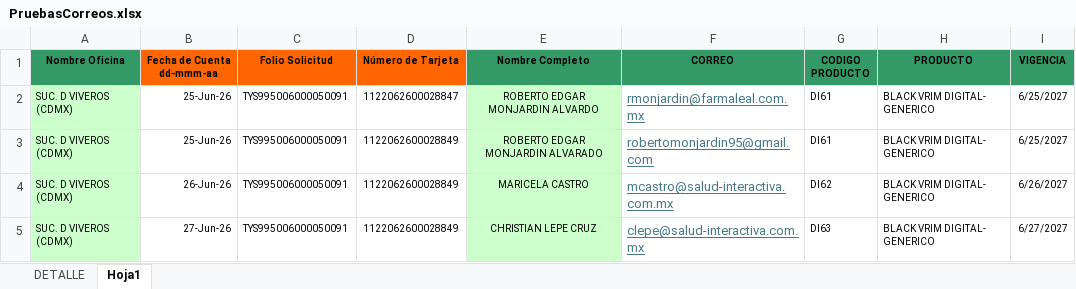
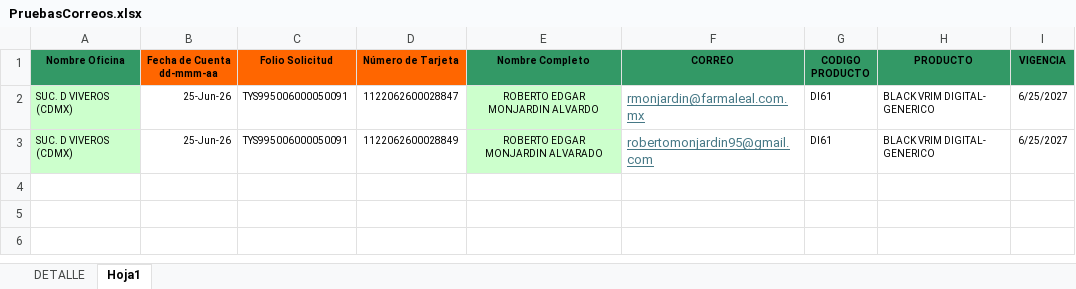
Before and after one commit to Monjardin-FM/FarmaLeal-Mailing, an Excel workbook: PruebasCorreos.xlsx, sheet Hoja1, drawn as a sheet; values as stored, in another font and other column widths than the file's, no borders; the diff names each change by its address in the sheet, - before the commit and + after, or states it on an @@ line.

```diff
--- a/PruebasCorreos.xlsx (sheet Hoja1)
+++ b/PruebasCorreos.xlsx (sheet Hoja1)
-row 4: SUC. D VIVEROS (CDMX) | 26-Jun-26 | TYS995006000050091 | 1122062600028849 | MARICELA CASTRO | mcastro@salud-interactiva.com.mx | DI62 | BLACK VRIM DIGITAL- GENERICO | 6/26/2027
-row 5: SUC. D VIVEROS (CDMX) | 27-Jun-26 | TYS995006000050091 | 1122062600028849 | CHRISTIAN LEPE CRUZ | clepe@salud-interactiva.com.mx | DI63 | BLACK VRIM DIGITAL- GENERICO | 6/27/2027
```
Also changed, not shown: material/Cartas bienvenida EZPAWN - PLO DEL BAJIO 26-06-26.xlsx, 1 other file.
